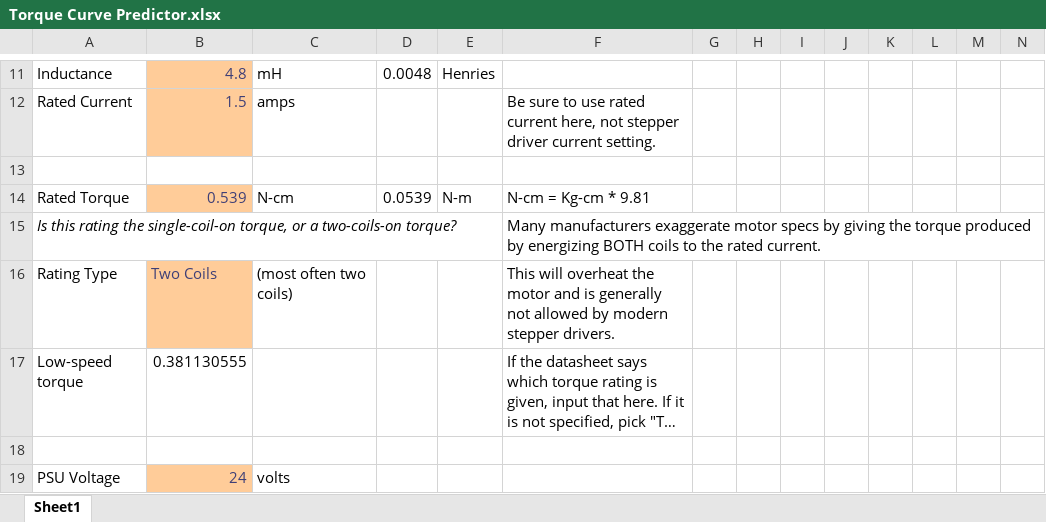
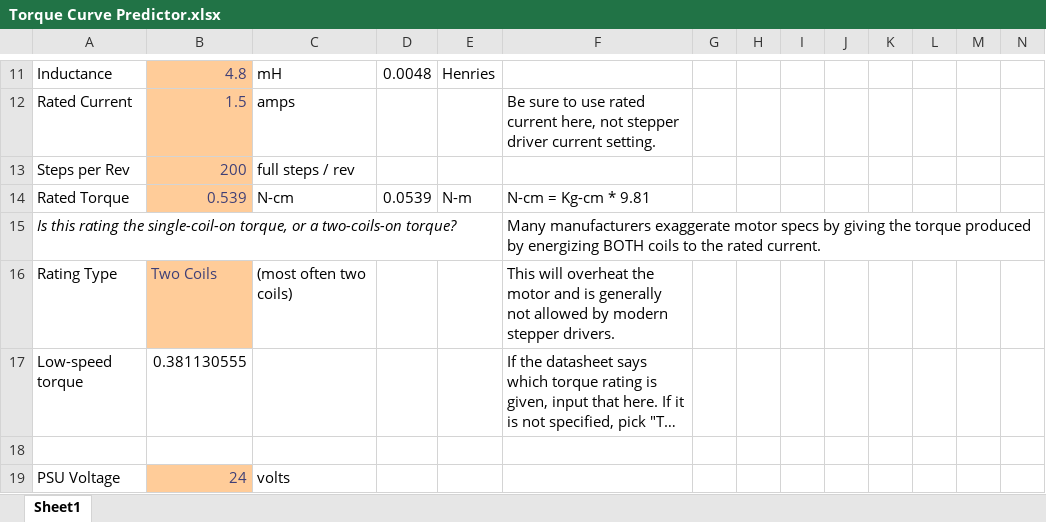
Before and after one commit to rcarlyle/StepperSim, an Excel workbook: Torque Curve Predictor.xlsx, sheet Sheet1, drawn as a sheet; only a part is shown, gaps mark what is left out; long unchanged cells end in …; values as stored, in another font and other column widths than the file's, no borders; charts and pictures and conditional formats not drawn; rows hold the shown columns only; the diff names each change by its address in the sheet, - before the commit and + after, or states it on an @@ line.

Commit message:
Add motor steps/rev

```diff
--- a/Torque Curve Predictor.xlsx (sheet Sheet1)
+++ b/Torque Curve Predictor.xlsx (sheet Sheet1)
-row 13: (empty)
+row 13: Steps per Rev | 200 | full steps / rev
-B13 fill: none
+B13 fill: #FFCC99
```
Also changed, not shown: charts or pictures.
